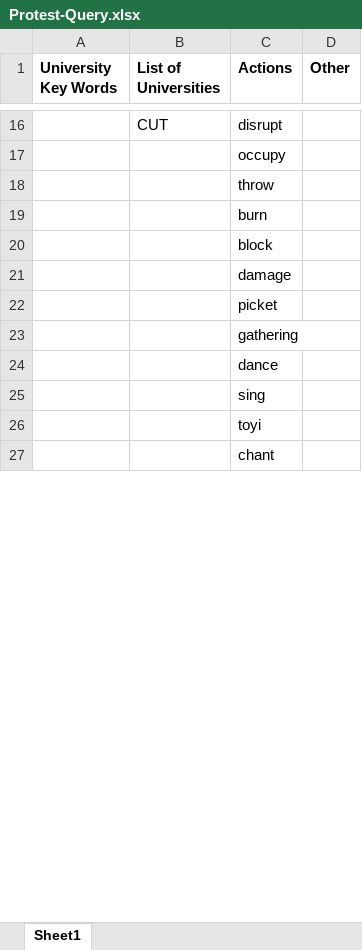
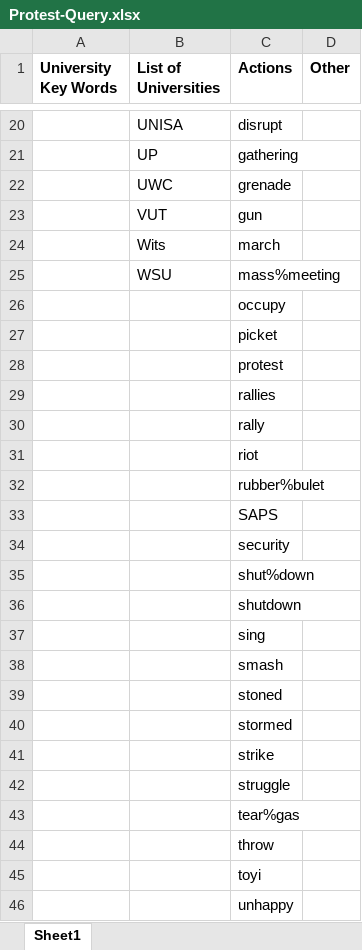
Before and after one commit to HraklisPapag/Team-Riot, an Excel workbook: DATA/Protest-Query.xlsx, sheet Sheet1, drawn as a sheet; only a part is shown, gaps mark what is left out; values as stored, in another font and other column widths than the file's, no borders; removed rows and columns are numbered as before the commit, all else as after; the diff covers the shown part only; the diff names each change by its address in the sheet, - before the commit and + after, or states it on an @@ line.

Commit message:
Updated search query

```diff
--- a/DATA/Protest-Query.xlsx (sheet Sheet1)
+++ b/DATA/Protest-Query.xlsx (sheet Sheet1)
-B20 (List of Universities): CUT
+B20 (List of Universities): UNISA
+row 21:  | UP | gathering
+row 22:  | UWC | grenade
+row 23:  | VUT | gun
+row 24:  | Wits | march
+row 25:  | WSU | mass%meeting
@@ row 22 moved to row 27: picket @@
+row 28:  |  | protest
+row 29:  |  | rallies
+row 30:  |  | rally
+row 31:  |  | riot
+row 32:  |  | rubber%bulet
+row 33:  |  | SAPS
+row 34:  |  | security
+row 35:  |  | shut%down
+row 36:  |  | shutdown
@@ row 25 moved to row 37: sing @@
+row 38:  |  | smash
+row 39:  |  | stoned
+row 40:  |  | stormed
+row 41:  |  | strike
+row 42:  |  | struggle
+row 43:  |  | tear%gas
-row 19:  |  | burn
-row 20:  |  | block
-row 21:  |  | damage
-row 23:  |  | gathering
-row 24:  |  | dance
-C46 (Actions): chant
+C46 (Actions): unhappy
```
Also changed, not shown: 15 added rows, 11 removed rows and 8 edited cells elsewhere in this sheet, 3 other files.
